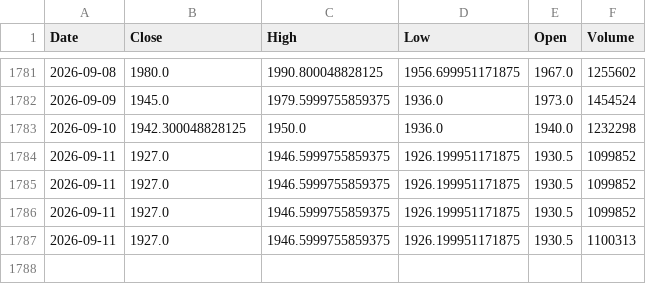
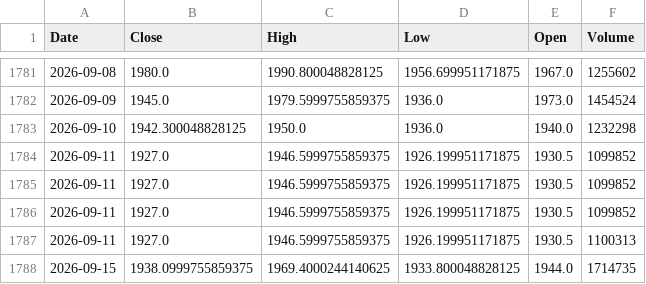
Before and after one commit to gunpreetsingh25/fincast-stock-price-prediction, a CSV file: stock_data/Hindustan Unilever.csv, drawn as a sheet; only a part is shown, gaps mark what is left out; the diff names each change by its address in the sheet, - before the commit and + after, or states it on an @@ line.

```diff
--- a/stock_data/Hindustan Unilever.csv
+++ b/stock_data/Hindustan Unilever.csv
+row 1788: 2026-09-15 | 1938.0999755859375 | 1969.4000244140625 | 1933.800048828125 | 1944.0 | 1714735
```
Also changed, not shown: stock_data/Adani.csv, stock_data/Larsen & Toubro.csv, 18 other files.
